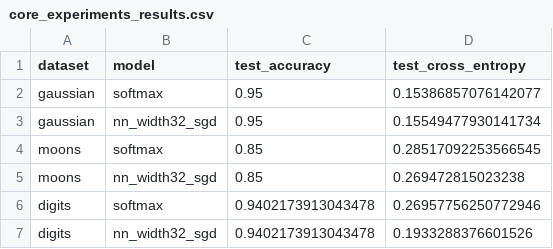
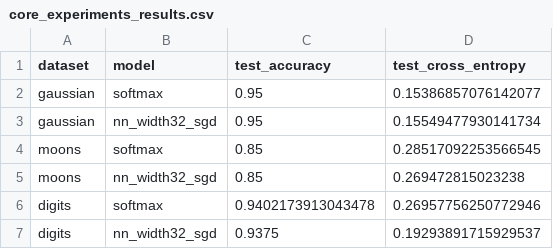
Before and after one commit to RahimaKarimova/math4ai_capstone, a CSV file: starter_pack/results/core_experiments_results.csv, drawn as a sheet.

```diff
--- a/starter_pack/results/core_experiments_results.csv
+++ b/starter_pack/results/core_experiments_results.csv
@@ -6,2 +6,2 @@ moons,nn_width32_sgd,0.85,0.269472815023238
 digits,softmax,0.9402173913043478,0.26957756250772946
-digits,nn_width32_sgd,0.9402173913043478,0.1933288376601526
+digits,nn_width32_sgd,0.9375,0.19293891715929537
```
Also changed, not shown: 22 other files.
